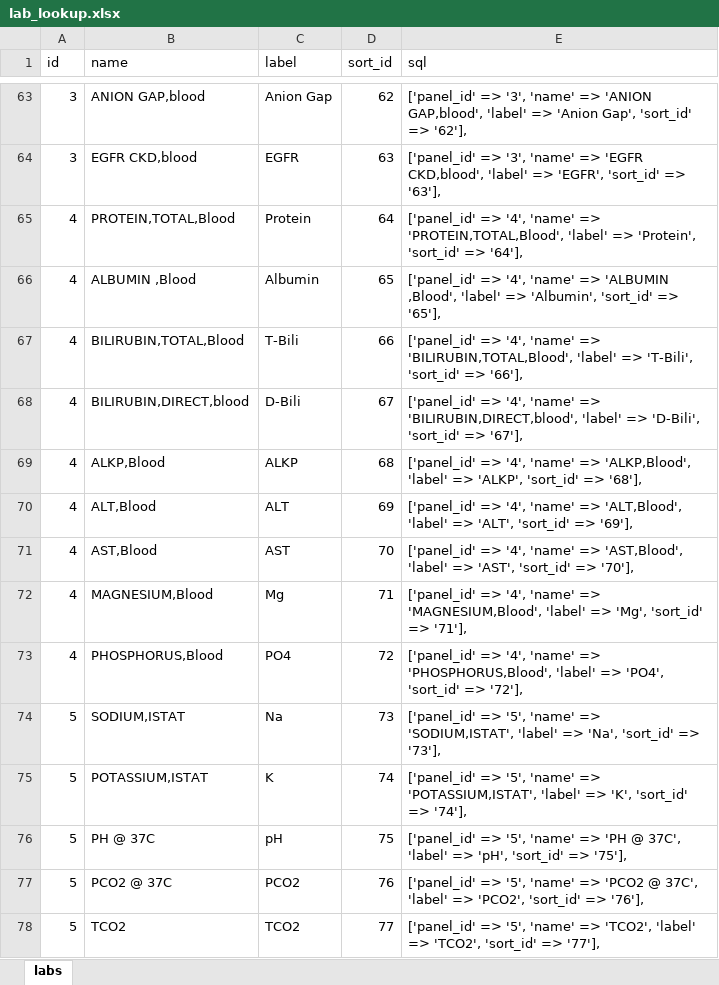
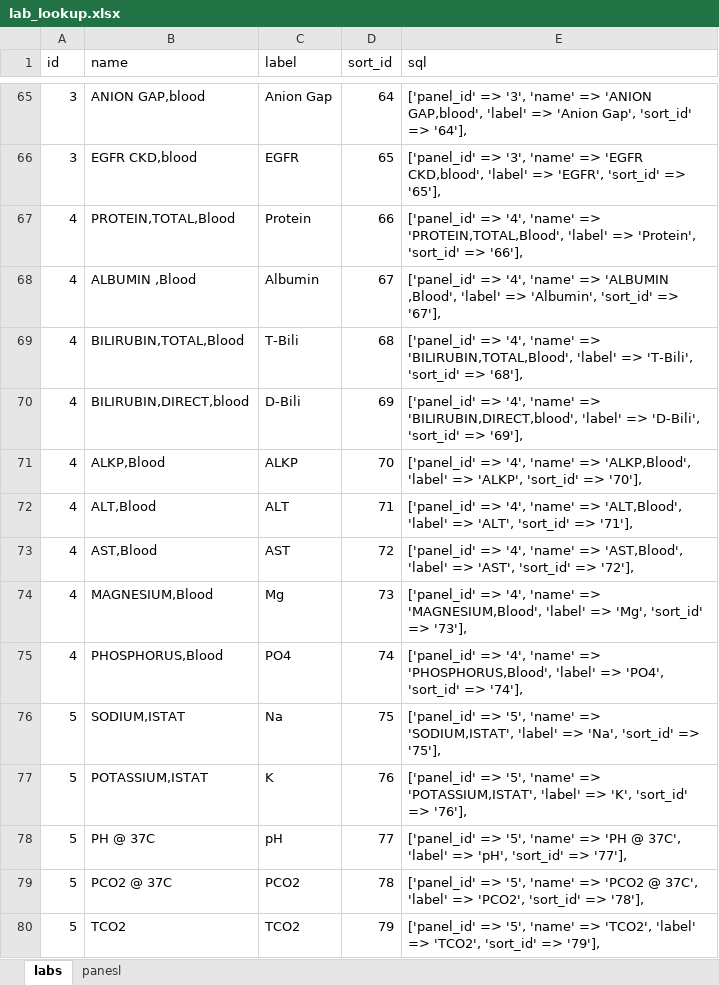
Before and after one commit to tringalama2/cprs-labs, an Excel workbook: storage/lab_lookup.xlsx, sheet labs, drawn as a sheet; only a part is shown, gaps mark what is left out; values as stored, in another font and other column widths than the file's, no borders; addresses are those after the commit; the diff covers the shown part only; the diff names each change by its address in the sheet, - before the commit and + after, or states it on an @@ line.

```diff
--- a/storage/lab_lookup.xlsx (sheet labs)
+++ b/storage/lab_lookup.xlsx (sheet labs)
+sheet tab: panesl
-D65 (sort_id): 62
+D65 (sort_id): 64
-E65 (sql): …'sort_id' => '62'],
+E65 (sql): …'sort_id' => '64'],
-D66 (sort_id): 63
+D66 (sort_id): 65
-E66 (sql): …'sort_id' => '63'],
+E66 (sql): …'sort_id' => '65'],
-D67 (sort_id): 64
+D67 (sort_id): 66
-E67 (sql): …'sort_id' => '64'],
+E67 (sql): …'sort_id' => '66'],
-D68 (sort_id): 65
+D68 (sort_id): 67
-E68 (sql): …'sort_id' => '65'],
+E68 (sql): …'sort_id' => '67'],
-D69 (sort_id): 66
+D69 (sort_id): 68
-E69 (sql): …'sort_id' => '66'],
+E69 (sql): …'sort_id' => '68'],
-D70 (sort_id): 67
+D70 (sort_id): 69
-E70 (sql): …'sort_id' => '67'],
+E70 (sql): …'sort_id' => '69'],
-D71 (sort_id): 68
+D71 (sort_id): 70
-E71 (sql): …'sort_id' => '68'],
+E71 (sql): …'sort_id' => '70'],
-D72 (sort_id): 69
+D72 (sort_id): 71
-E72 (sql): …'sort_id' => '69'],
+E72 (sql): …'sort_id' => '71'],
-D73 (sort_id): 70
+D73 (sort_id): 72
-E73 (sql): …'sort_id' => '70'],
+E73 (sql): …'sort_id' => '72'],
-D74 (sort_id): 71
+D74 (sort_id): 73
-E74 (sql): …'sort_id' => '71'],
+E74 (sql): …'sort_id' => '73'],
-D75 (sort_id): 72
+D75 (sort_id): 74
-E75 (sql): …'sort_id' => '72'],
+E75 (sql): …'sort_id' => '74'],
-D76 (sort_id): 73
+D76 (sort_id): 75
-E76 (sql): …'sort_id' => '73'],
+E76 (sql): …'sort_id' => '75'],
-D77 (sort_id): 74
+D77 (sort_id): 76
-E77 (sql): …'sort_id' => '74'],
+E77 (sql): …'sort_id' => '76'],
-D78 (sort_id): 75
+D78 (sort_id): 77
-E78 (sql): …'sort_id' => '75'],
+E78 (sql): …'sort_id' => '77'],
-D79 (sort_id): 76
+D79 (sort_id): 78
-E79 (sql): …'sort_id' => '76'],
+E79 (sql): …'sort_id' => '78'],
-D80 (sort_id): 77
+D80 (sort_id): 79
-E80 (sql): …'sort_id' => '77'],
+E80 (sql): …'sort_id' => '79'],
```
Also changed, not shown: 31 added rows and 100 edited cells elsewhere in this sheet, 4 other files.
